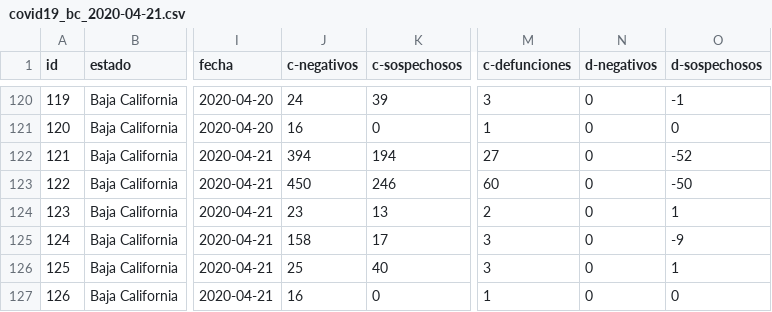
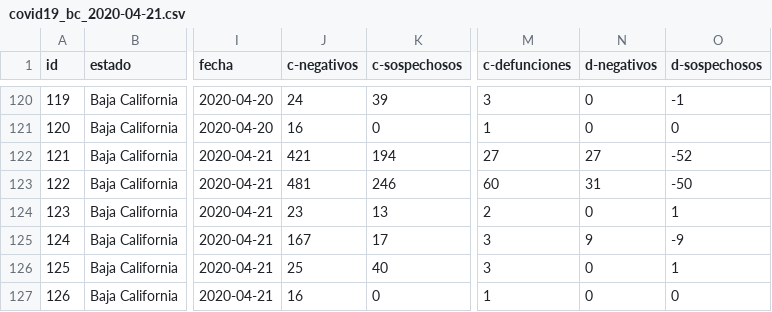
Before and after one commit to Tech-Friendly-IT/COVID19-BC, a CSV file: datos/covid19_bc_2020-04-21.csv, drawn as a sheet; only a part is shown, gaps mark what is left out; the diff names each change by its address in the sheet, - before the commit and + after, or states it on an @@ line.

```diff
--- a/datos/covid19_bc_2020-04-21.csv
+++ b/datos/covid19_bc_2020-04-21.csv
-J122 (c-negativos): 394
+J122 (c-negativos): 421
-N122 (d-negativos): 0
+N122 (d-negativos): 27
-J123 (c-negativos): 450
+J123 (c-negativos): 481
-N123 (d-negativos): 0
+N123 (d-negativos): 31
-J125 (c-negativos): 158
+J125 (c-negativos): 167
-N125 (d-negativos): 0
+N125 (d-negativos): 9
```
Also changed, not shown: 5 other files.
